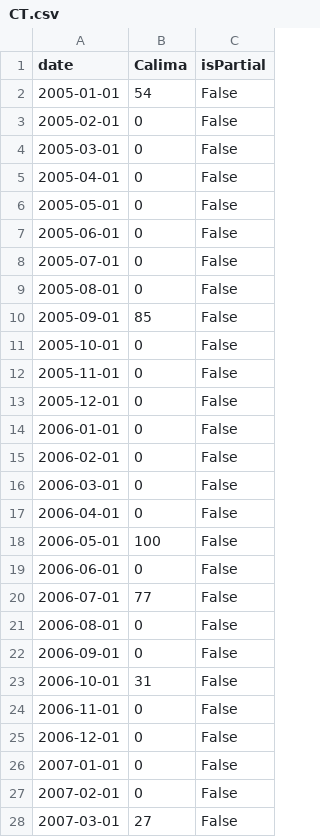
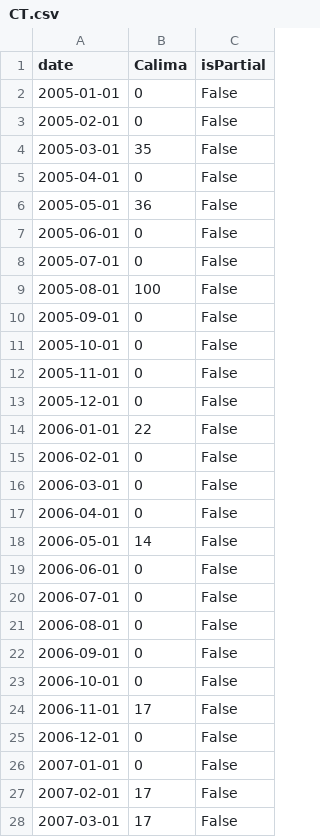
Before and after one commit to michaelindenkaempen/GoogleTrends, a CSV file: csv_export/CT.csv, drawn as a sheet; only a part is shown; the diff covers the shown part only.

Commit message:
Spanish Regions Data

```diff
--- a/csv_export/CT.csv
+++ b/csv_export/CT.csv
@@ -1,11 +1,11 @@
 date,Calima,isPartial
-2005-01-01,54,False
+2005-01-01,0,False
 2005-02-01,0,False
-2005-03-01,0,False
+2005-03-01,35,False
 2005-04-01,0,False
-2005-05-01,0,False
+2005-05-01,36,False
 2005-06-01,0,False
 2005-07-01,0,False
-2005-08-01,0,False
-2005-09-01,85,False
+2005-08-01,100,False
+2005-09-01,0,False
 2005-10-01,0,False
@@ -13,3 +13,3 @@ date,Calima,isPartial
 2005-12-01,0,False
-2006-01-01,0,False
+2006-01-01,22,False
 2006-02-01,0,False
@@ -17,12 +17,12 @@ date,Calima,isPartial
 2006-04-01,0,False
-2006-05-01,100,False
+2006-05-01,14,False
 2006-06-01,0,False
-2006-07-01,77,False
+2006-07-01,0,False
 2006-08-01,0,False
 2006-09-01,0,False
-2006-10-01,31,False
-2006-11-01,0,False
+2006-10-01,0,False
+2006-11-01,17,False
 2006-12-01,0,False
 2007-01-01,0,False
-2007-02-01,0,False
-2007-03-01,27,False
+2007-02-01,17,False
+2007-03-01,17,False
```
Also changed, not shown: 80 edited cells elsewhere in this file, csv_export/AR.csv, csv_export/CN.csv, 43 other files.
